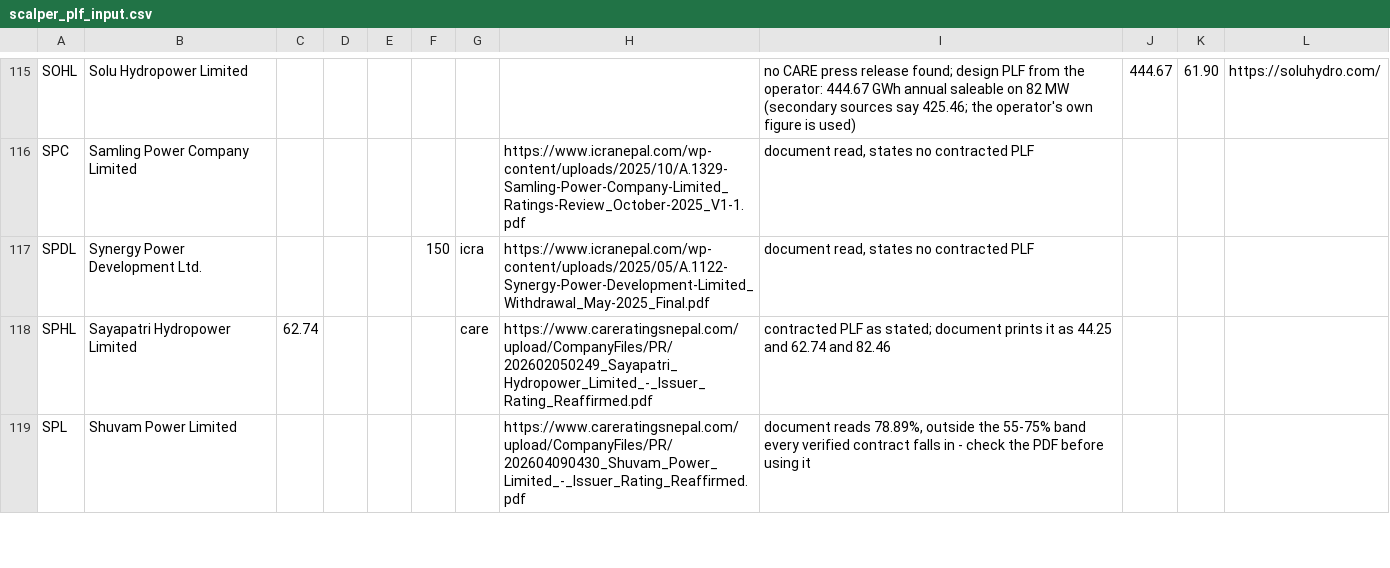
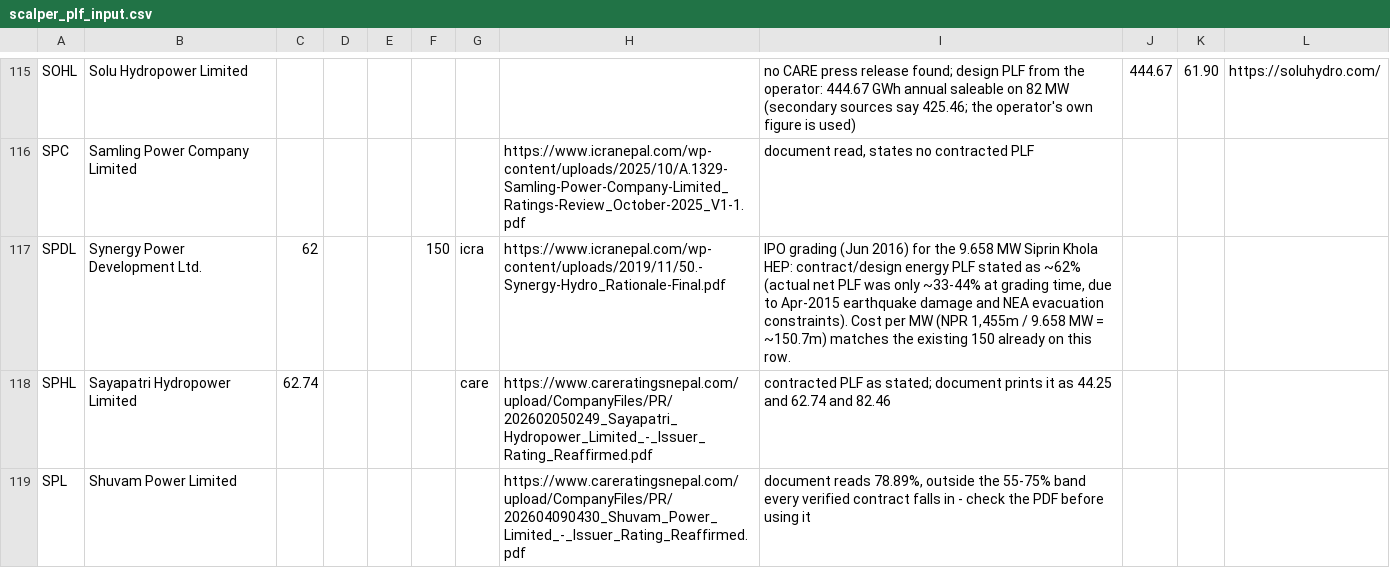
Before and after one commit to bikakhilesh/nepal-hydro-royalty, a CSV file: scalper_plf_input.csv, drawn as a sheet; only a part is shown, gaps mark what is left out; the diff covers the shown part only.

```diff
--- a/scalper_plf_input.csv
+++ b/scalper_plf_input.csv
@@ -116,3 +116,3 @@ SOHL,Solu Hydropower Limited,,,,,,,no CARE press release found; design PLF from
 SPC,Samling Power Company Limited,,,,,,https://www.icranepal.com/wp-content/uploads/2025/10/A.1329-Samling-Power-Company-Limited_Ratings-Review_October-2025_V1-1.pdf,"document read, states no contracted PLF",,,
-SPDL,Synergy Power Development Ltd.,,,,150,icra,https://www.icranepal.com/wp-content/uploads/2025/05/A.1122-Synergy-Power-Development-Limited_Withdrawal_May-2025_Final.pdf,"document read, states no contracted PLF",,,
+SPDL,Synergy Power Development Ltd.,62,,,150,icra,https://www.icranepal.com/wp-content/uploads/2019/11/50.-Synergy-Hydro_Rationale-Final.pdf,"IPO grading (Jun 2016) for the 9.658 MW Siprin Khola HEP: contract/design energy PLF stated as ~62% (actual net PLF was only ~33-44% at grading time, due to Apr-2015 earthquake damage and NEA evacuation constraints). Cost per MW (NPR 1,455m / 9.658 MW = ~150.7m) matches the existing 150 already on this row.",,,
 SPHL,Sayapatri Hydropower Limited,62.74,,,,care,https://www.careratingsnepal.com/upload/CompanyFiles/PR/202602050249_Sayapatri_Hydropower_Limited_-_Issuer_Rating_Reaffirmed.pdf,contracted PLF as stated; document prints it as 44.25 and 62.74 and 82.46,,,
```
Also changed, not shown: 20 edited cells elsewhere in this file, 2 other files.
